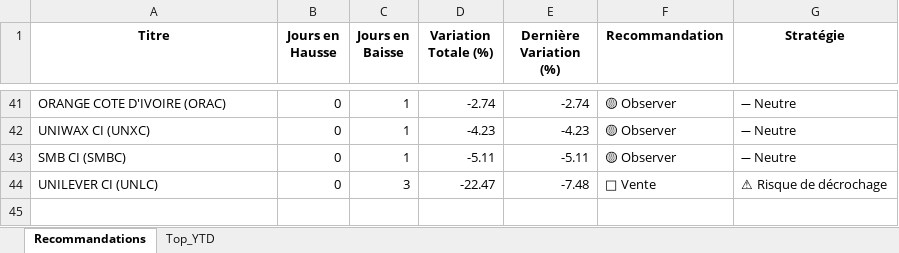
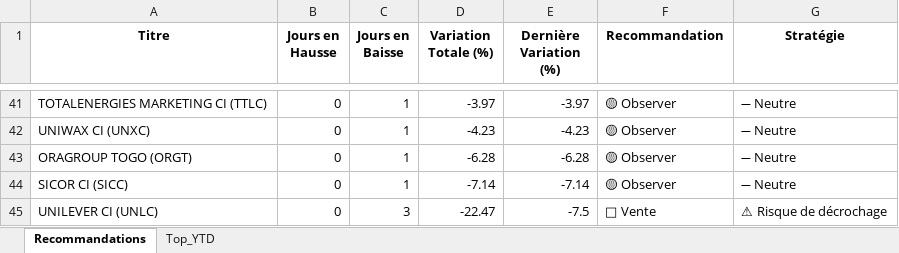
Before and after one commit to esmelobi/brvm-dashboard, an Excel workbook: data/recommandations.xlsx, sheet Recommandations, drawn as a sheet; only a part is shown, gaps mark what is left out; values as stored, in another font and other column widths than the file's, no borders; addresses are those after the commit; the diff covers the shown part only; the diff names each change by its address in the sheet, - before the commit and + after, or states it on an @@ line.

```diff
--- a/data/recommandations.xlsx (sheet Recommandations)
+++ b/data/recommandations.xlsx (sheet Recommandations)
-A41 (Titre): ORANGE COTE D'IVOIRE (ORAC)
+A41 (Titre): TOTALENERGIES MARKETING CI (TTLC)
-D41 (Variation Totale (%)): -2.74
+D41 (Variation Totale (%)): -3.97
-E41 (Dernière Variation (%)): -2.74
+E41 (Dernière Variation (%)): -3.97
+row 43: ORAGROUP TOGO (ORGT) | 0 | 1 | -6.28 | -6.28 | 🟡 Observer | ➖ Neutre
-A44 (Titre): SMB CI (SMBC)
+A44 (Titre): SICOR CI (SICC)
-D44 (Variation Totale (%)): -5.11
+D44 (Variation Totale (%)): -7.14
-E44 (Dernière Variation (%)): -5.11
+E44 (Dernière Variation (%)): -7.14
-E45 (Dernière Variation (%)): -7.48
+E45 (Dernière Variation (%)): -7.5
```
Also changed, not shown: 8 added rows, 8 removed rows and 49 edited cells elsewhere in this sheet, sheet Top_YTD.
